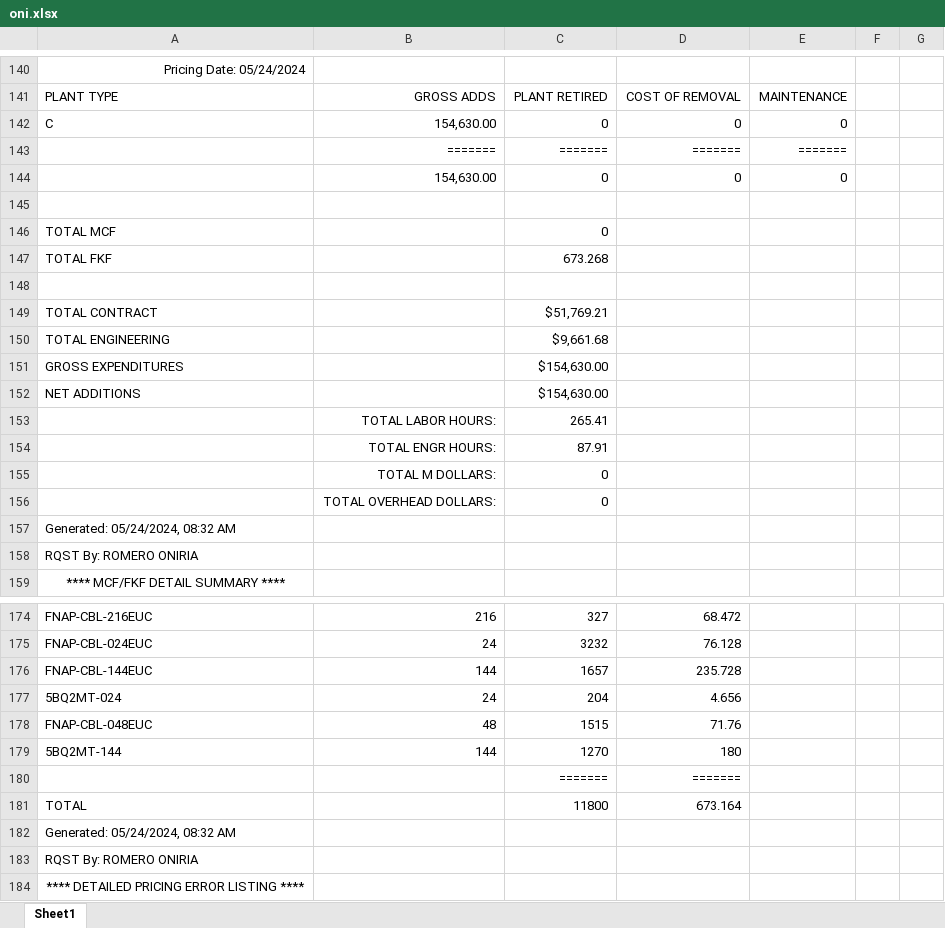
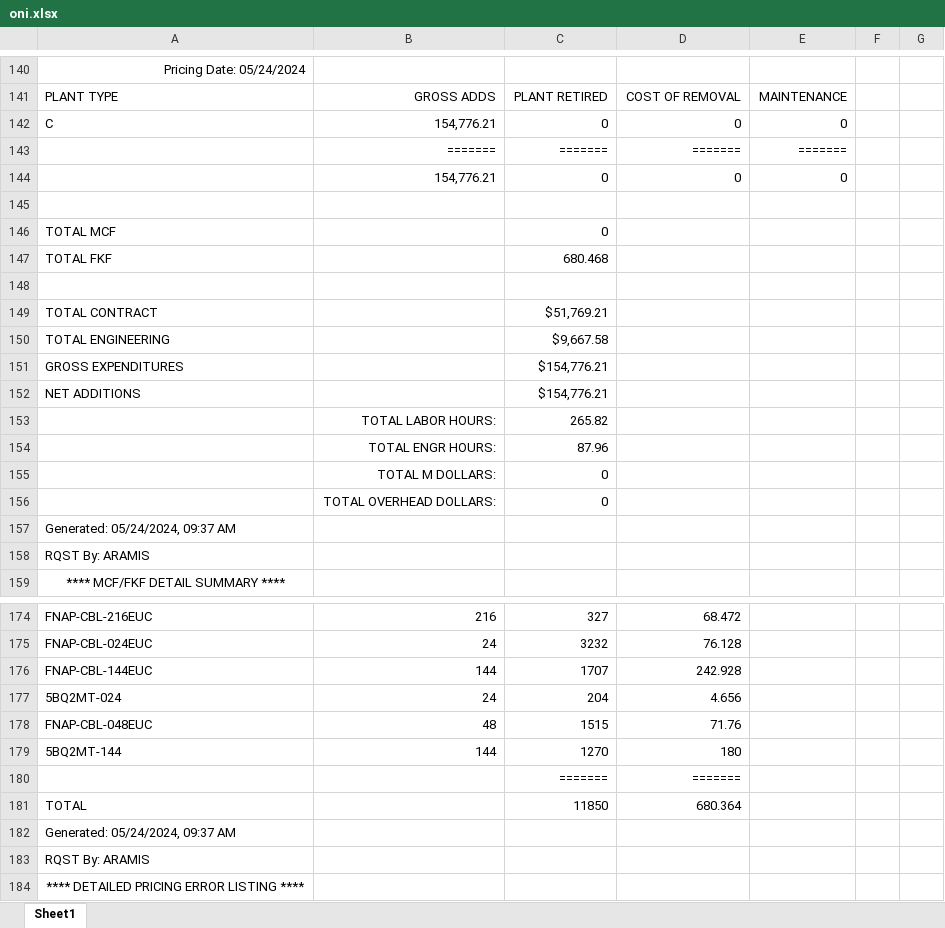
Before and after one commit to ybrito3/A02SNQQ, an Excel workbook: oni.xlsx, sheet Sheet1, drawn as a sheet; only a part is shown, gaps mark what is left out; values as stored, in another font and other column widths than the file's, no borders; the diff covers the shown part only; the diff names each change by its address in the sheet, - before the commit and + after, or states it on an @@ line.

```diff
--- a/oni.xlsx (sheet Sheet1)
+++ b/oni.xlsx (sheet Sheet1)
-B142: 154,630.00
+B142: 154,776.21
-B144: 154,630.00
+B144: 154,776.21
-C147: 673.268
+C147: 680.468
-C150: $9,661.68
+C150: $9,667.58
-C151:C152: $154,630.00
+C151:C152: $154,776.21
-C153: 265.41
+C153: 265.82
-C154: 87.91
+C154: 87.96
-A157: Generated: 05/24/2024, 08:32 AM
+A157: Generated: 05/24/2024, 09:37 AM
-A158: RQST By: ROMERO ONIRIA
+A158: RQST By: ARAMIS
-C176: 1657
+C176: 1707
-D176: 235.728
+D176: 242.928
-C181: 11800
+C181: 11850
-D181: 673.164
+D181: 680.364
-A182: Generated: 05/24/2024, 08:32 AM
+A182: Generated: 05/24/2024, 09:37 AM
-A183: RQST By: ROMERO ONIRIA
+A183: RQST By: ARAMIS
```
Also changed, not shown: 2 added rows, 2 removed rows and 32 edited cells elsewhere in this sheet.
